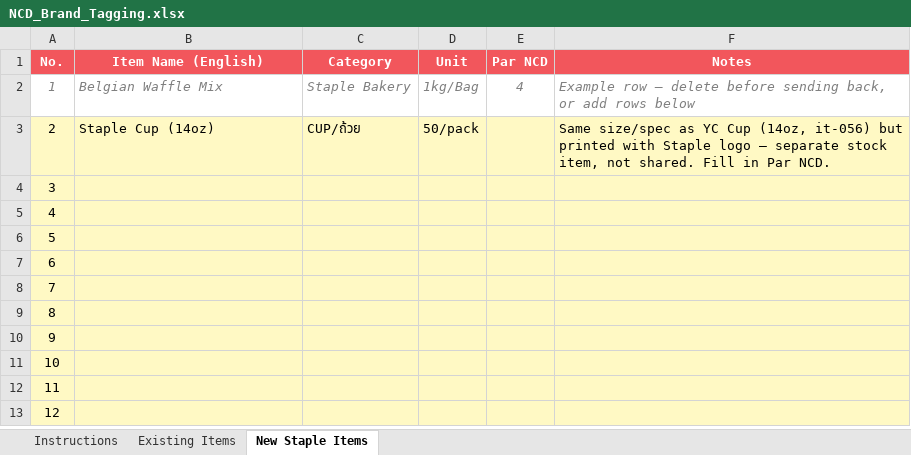
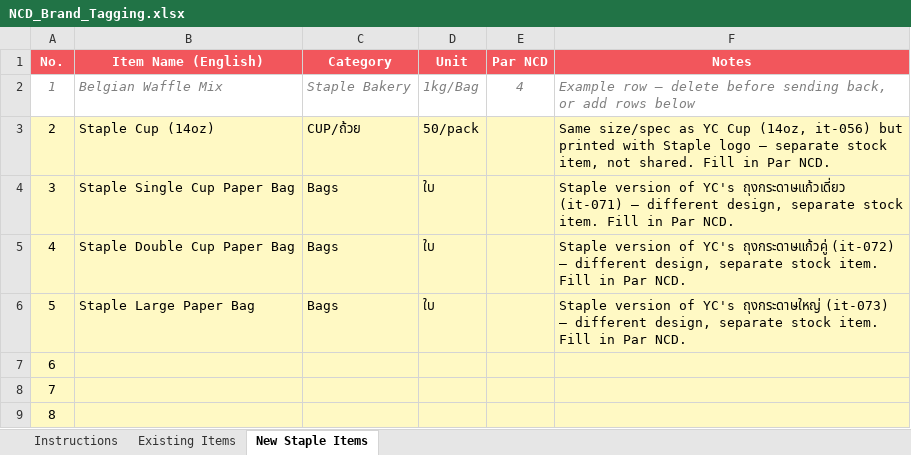
Before and after one commit to praesuvasa/ycstock, an Excel workbook: NCD_Brand_Tagging.xlsx, sheet New Staple Items, drawn as a sheet; only a part is shown; the shorter side is filled out with more unchanged rows; values as stored, in another font and other column widths than the file's, no borders; the diff names each change by its address in the sheet, - before the commit and + after, or states it on an @@ line.

Commit message:
NCD_Brand_Tagging: ถุงกระดาษ 3 แบบ ก็แยก YC/Staple เหมือนถ้วย
แพรแจ้ง — ถุงกระดาษแก้วเดี่ยว/แก้วคู่/ใหญ่ ใช้ทั้ง 2 แบรนด์แต่เป็นคนละแบบกับของ YC
(it-071/072/073) แพทเทิร์นเดียวกับถ้วย 14oz — เพิ่ม Display Name at NCD (แปลอังกฤษ
เพราะคอลัมน์นี้คือชื่อที่พนักงาน NCD ต่างชาติเห็นจริง) + เพิ่มแถว Staple ทั้ง 3 ในชีต
New Staple Items รอกรอก Par NCD

```diff
--- a/NCD_Brand_Tagging.xlsx (sheet New Staple Items)
+++ b/NCD_Brand_Tagging.xlsx (sheet New Staple Items)
-B4 (Item Name (English)): (empty)
+B4 (Item Name (English)): Staple Single Cup Paper Bag
-C4:C6 (Category): (empty)
+C4:C6 (Category): Bags
-D4:D6 (Unit): (empty)
+D4:D6 (Unit): ใบ
-F4 (Notes): (empty)
+F4 (Notes): Staple version of YC's ถุงกระดาษแก้วเดี่ยว (it-071) — different design, separate stock item. Fill in Par NCD.
-B5 (Item Name (English)): (empty)
+B5 (Item Name (English)): Staple Double Cup Paper Bag
-F5 (Notes): (empty)
+F5 (Notes): Staple version of YC's ถุงกระดาษแก้วคู่ (it-072) — different design, separate stock item. Fill in Par NCD.
-B6 (Item Name (English)): (empty)
+B6 (Item Name (English)): Staple Large Paper Bag
-F6 (Notes): (empty)
+F6 (Notes): Staple version of YC's ถุงกระดาษใหญ่ (it-073) — different design, separate stock item. Fill in Par NCD.
```
Also changed, not shown: sheet Existing Items, 1 other file.
